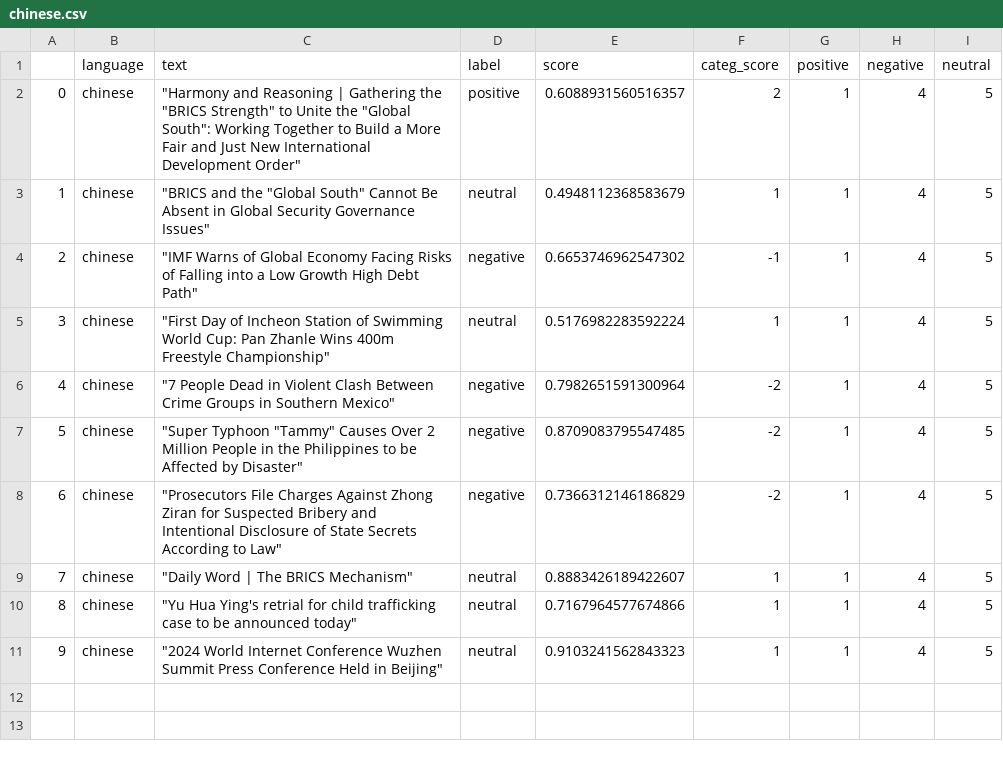
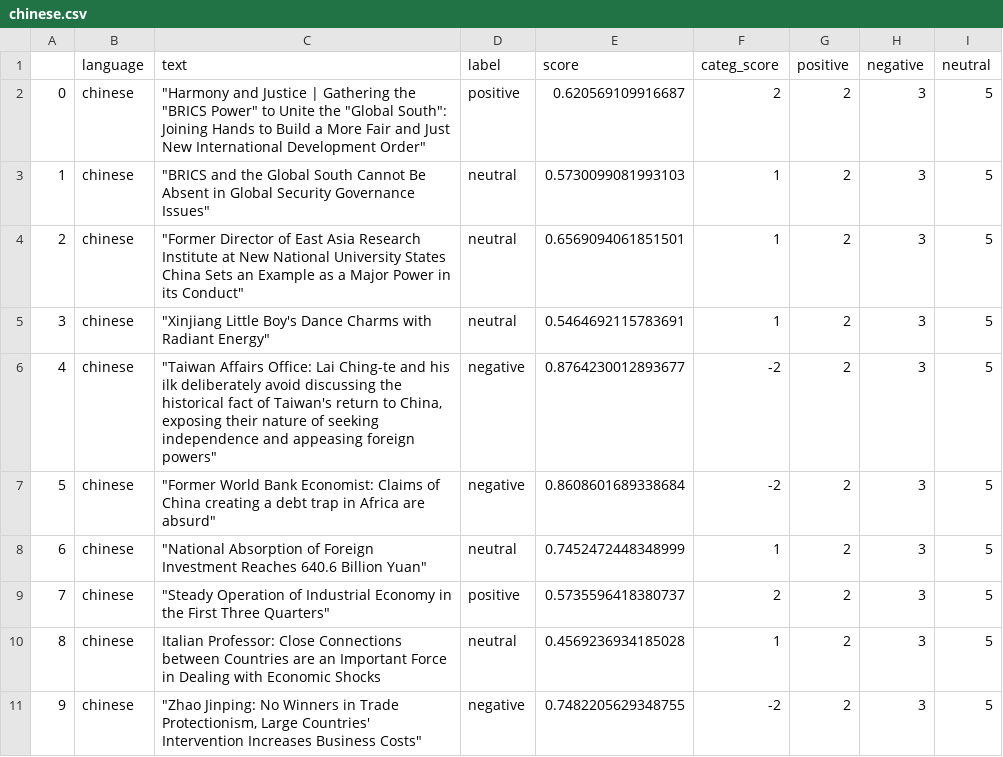
Before and after one commit to mfhan/translatenews, a CSV file: chinese.csv, drawn as a sheet.

```diff
--- a/chinese.csv
+++ b/chinese.csv
@@ -1,11 +1,11 @@
 ,language,text,label,score,categ_score,positive,negative,neutral
-0,chinese,"""Harmony and Reasoning | Gathering the ""BRICS Strength"" to Unite the ""Global South"": Working Together to Build a More Fair and Just New International Development Order""",positive,0.6088931560516357,2,1,4,5
-1,chinese,"""BRICS and the ""Global South"" Cannot Be Absent in Global Security Governance Issues""",neutral,0.4948112368583679,1,1,4,5
-2,chinese,"""IMF Warns of Global Economy Facing Risks of Falling into a Low Growth High Debt Path""",negative,0.6653746962547302,-1,1,4,5
-3,chinese,"""First Day of Incheon Station of Swimming World Cup: Pan Zhanle Wins 400m Freestyle Championship""",neutral,0.5176982283592224,1,1,4,5
-4,chinese,"""7 People Dead in Violent Clash Between Crime Groups in Southern Mexico""",negative,0.7982651591300964,-2,1,4,5
-5,chinese,"""Super Typhoon ""Tammy"" Causes Over 2 Million People in the Philippines to be Affected by Disaster""",negative,0.8709083795547485,-2,1,4,5
-6,chinese,"""Prosecutors File Charges Against Zhong Ziran for Suspected Bribery and Intentional Disclosure of State Secrets According to Law""",negative,0.7366312146186829,-2,1,4,5
-7,chinese,"""Daily Word | The BRICS Mechanism""",neutral,0.8883426189422607,1,1,4,5
-8,chinese,"""Yu Hua Ying's retrial for child trafficking case to be announced today""",neutral,0.7167964577674866,1,1,4,5
-9,chinese,"""2024 World Internet Conference Wuzhen Summit Press Conference Held in Beijing""",neutral,0.9103241562843323,1,1,4,5
+0,chinese,"""Harmony and Justice | Gathering the ""BRICS Power"" to Unite the ""Global South"": Joining Hands to Build a More Fair and Just New International Development Order""",positive,0.620569109916687,2,2,3,5
+1,chinese,"""BRICS and the Global South Cannot Be Absent in Global Security Governance Issues""",neutral,0.5730099081993103,1,2,3,5
+2,chinese,"""Former Director of East Asia Research Institute at New National University States China Sets an Example as a Major Power in its Conduct""",neutral,0.6569094061851501,1,2,3,5
+3,chinese,"""Xinjiang Little Boy's Dance Charms with Radiant Energy""",neutral,0.5464692115783691,1,2,3,5
+4,chinese,"""Taiwan Affairs Office: Lai Ching-te and his ilk deliberately avoid discussing the historical fact of Taiwan's return to China, exposing their nature of seeking independence and appeasing foreign powers""",negative,0.8764230012893677,-2,2,3,5
+5,chinese,"""Former World Bank Economist: Claims of China creating a debt trap in Africa are absurd""",negative,0.8608601689338684,-2,2,3,5
+6,chinese,"""National Absorption of Foreign Investment Reaches 640.6 Billion Yuan""",neutral,0.7452472448348999,1,2,3,5
+7,chinese,"""Steady Operation of Industrial Economy in the First Three Quarters""",positive,0.5735596418380737,2,2,3,5
+8,chinese,Italian Professor: Close Connections between Countries are an Important Force in Dealing with Economic Shocks,neutral,0.4569236934185028,1,2,3,5
+9,chinese,"""Zhao Jinping: No Winners in Trade Protectionism, Large Countries' Intervention Increases Business Costs""",negative,0.7482205629348755,-2,2,3,5
```
